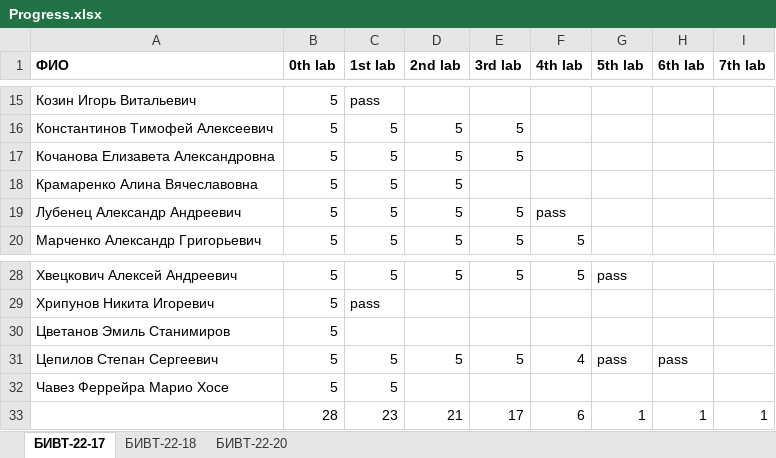
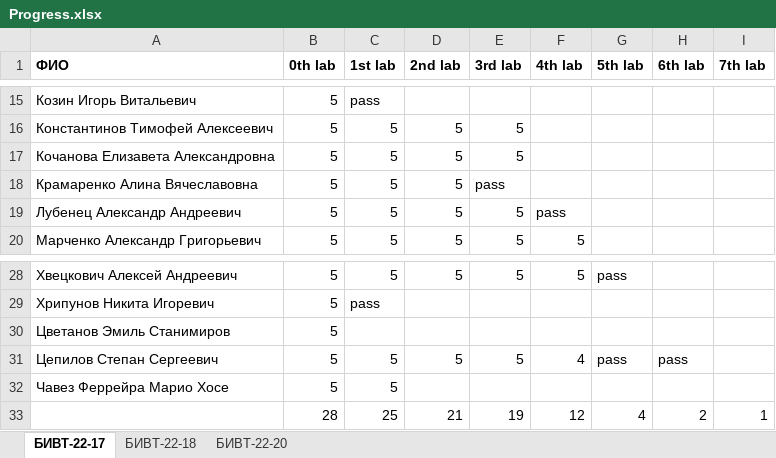
Before and after one commit to NemirovichMark/1st_Lesson, an Excel workbook: Progress.xlsx, sheet БИВТ-22-17, drawn as a sheet; only a part is shown, gaps mark what is left out; values as stored, in another font and other column widths than the file's, no borders; conditional formats not drawn; the diff names each change by its address in the sheet, - before the commit and + after, or states it on an @@ line.

```diff
--- a/Progress.xlsx (sheet БИВТ-22-17)
+++ b/Progress.xlsx (sheet БИВТ-22-17)
-E18 (3rd lab): (empty)
+E18 (3rd lab): pass
-C33 (1st lab): 23
+C33 (1st lab): 25
-E33 (3rd lab): 17
+E33 (3rd lab): 19
-F33 (4th lab): 6
+F33 (4th lab): 12
-G33 (5th lab): 1
+G33 (5th lab): 4
-H33 (6th lab): 1
+H33 (6th lab): 2
```
Also changed, not shown: sheet БИВТ-22-18, sheet БИВТ-22-20, formulas that keep their value.
